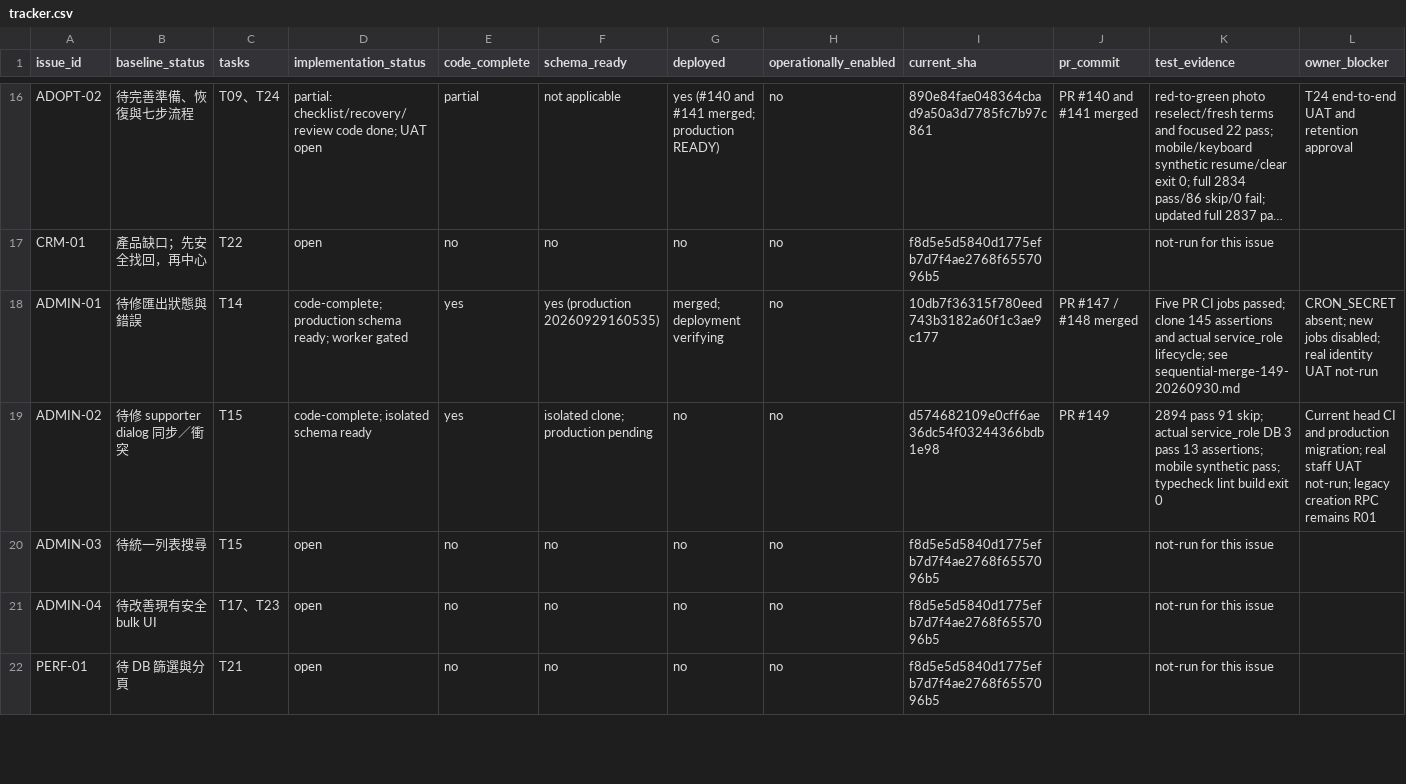
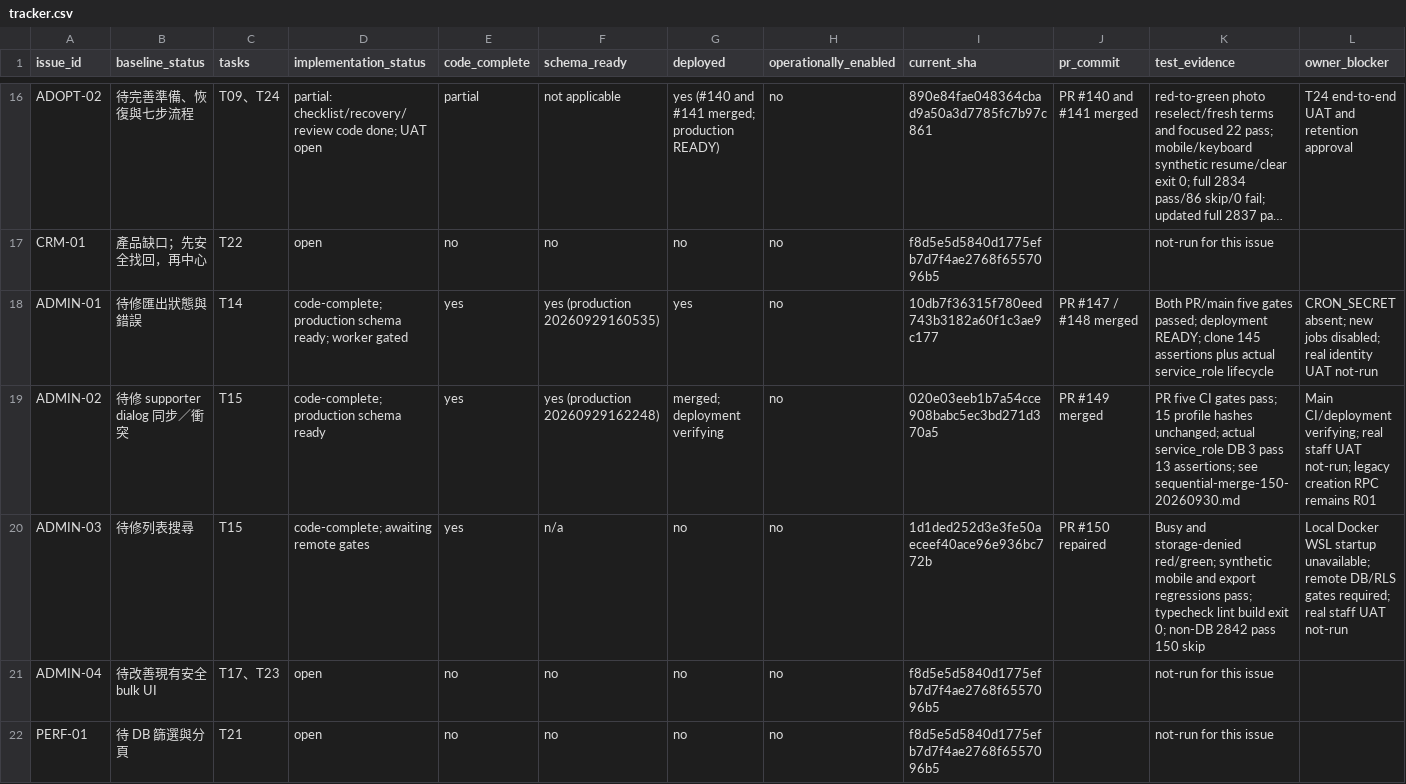
Before and after one commit to YNWAforever/hkscda, a CSV file: docs/evidence/audit-remediation-20260927/tracker.csv, drawn as a sheet; only a part is shown, gaps mark what is left out; long unchanged cells end in …; the diff names each change by its address in the sheet, - before the commit and + after, or states it on an @@ line.

Commit message:
docs: record PR150 regressions and PR149 production postflight

```diff
--- a/docs/evidence/audit-remediation-20260927/tracker.csv
+++ b/docs/evidence/audit-remediation-20260927/tracker.csv
-G18 (deployed): merged; deployment verifying
+G18 (deployed): yes
-K18 (test_evidence): Five PR CI jobs passed; clone 145 assertions and actual service_role lifecycle; see sequential-merge-149-20260930.md
+K18 (test_evidence): Both PR/main five gates passed; deployment READY; clone 145 assertions plus actual service_role lifecycle
-D19 (implementation_status): code-complete; isolated schema ready
+D19 (implementation_status): code-complete; production schema ready
-F19 (schema_ready): isolated clone; production pending
+F19 (schema_ready): yes (production 20260929162248)
-G19 (deployed): no
+G19 (deployed): merged; deployment verifying
-I19 (current_sha): d574682109e0cff6ae36dc54f03244366bdb1e98
+I19 (current_sha): 020e03eeb1b7a54cce908babc5ec3bd271d370a5
-J19 (pr_commit): PR #149
+J19 (pr_commit): PR #149 merged
-K19 (test_evidence): 2894 pass 91 skip; actual service_role DB 3 pass 13 assertions; mobile synthetic pass; typecheck lint build exit 0
+K19 (test_evidence): PR five CI gates pass; 15 profile hashes unchanged; actual service_role DB 3 pass 13 assertions; see sequential-merge-150-20260930.md
-L19 (owner_blocker): Current head CI and production migration; real staff…
+L19 (owner_blocker): Main CI/deployment verifying; real staff…
-B20 (baseline_status): 待統一列表搜尋
+B20 (baseline_status): 待修列表搜尋
-D20 (implementation_status): open
+D20 (implementation_status): code-complete; awaiting remote gates
-E20 (code_complete): no
+E20 (code_complete): yes
-F20 (schema_ready): no
+F20 (schema_ready): n/a
-I20 (current_sha): f8d5e5d5840d1775efb7d7f4ae2768f6557096b5
+I20 (current_sha): 1d1ded252d3e3fe50aeceef40ace96e936bc772b
-J20 (pr_commit): (empty)
+J20 (pr_commit): PR #150 repaired
-K20 (test_evidence): not-run for this issue
+K20 (test_evidence): Busy and storage-denied red/green; synthetic mobile and export regressions pass; typecheck lint build exit 0; non-DB 2842 pass 150 skip
-L20 (owner_blocker): (empty)
+L20 (owner_blocker): Local Docker WSL startup unavailable; remote DB/RLS gates required; real staff UAT not-run
```
Also changed, not shown: docs/superpowers/plans/2026-09-27-audit-remediation/HKSCDA_Remediation_Tracker.csv, 1 other file.
